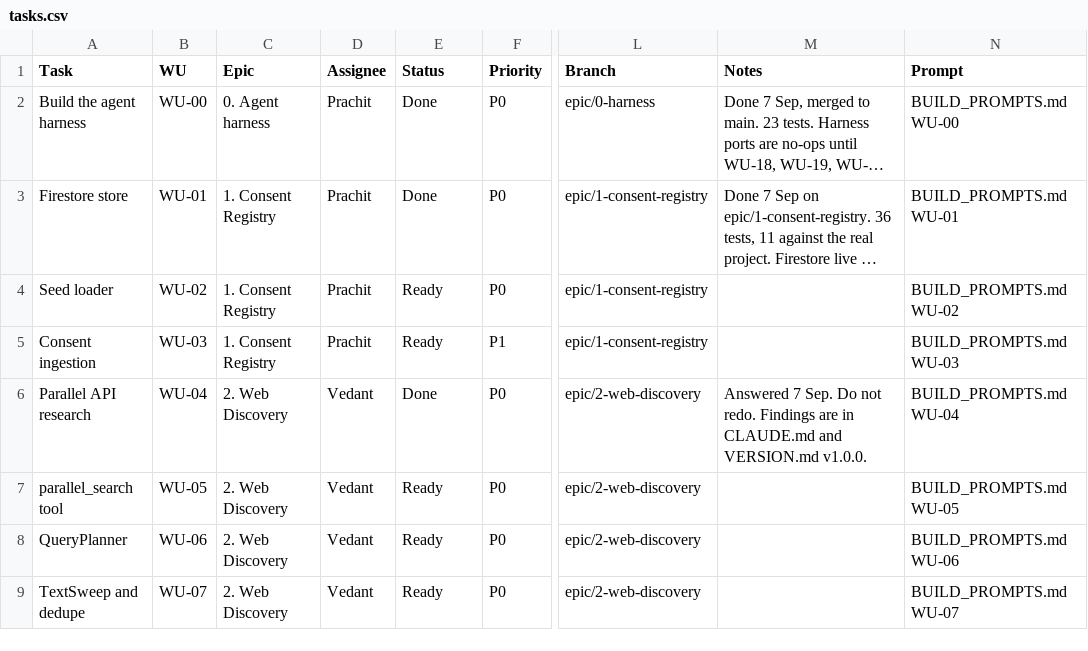
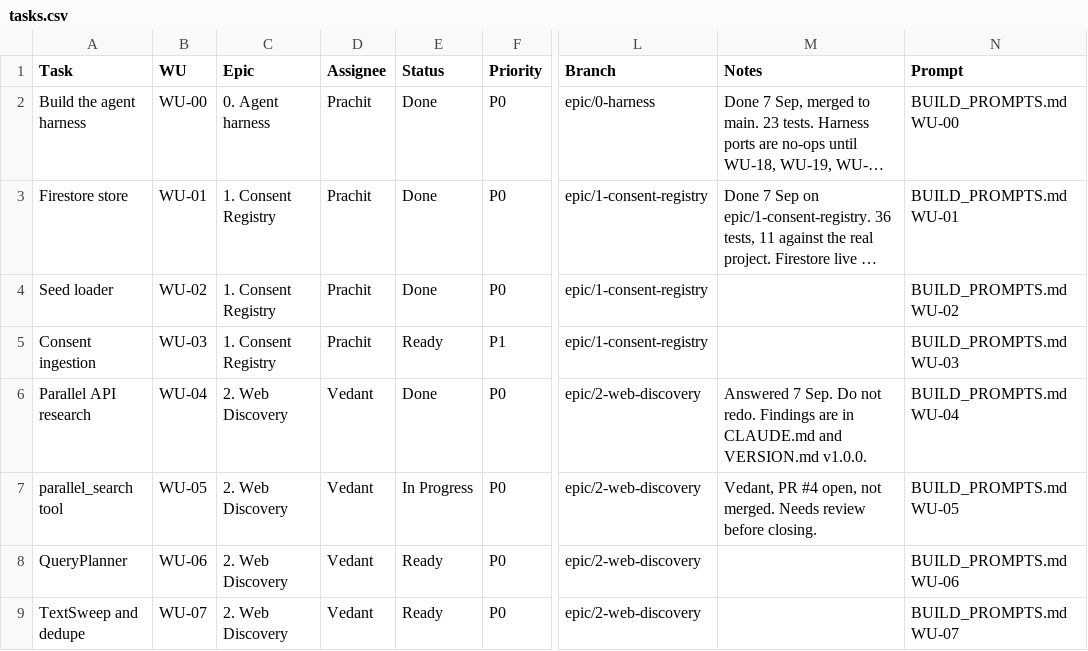
Before and after one commit to PRACHIT27/Consentinel, a CSV file: notion/tasks.csv, drawn as a sheet; only a part is shown, gaps mark what is left out; long unchanged cells end in …; the diff covers the shown part only; the diff names each change by its address in the sheet, - before the commit and + after, or states it on an @@ line.

```diff
--- a/notion/tasks.csv
+++ b/notion/tasks.csv
-E4 (Status): Ready
+E4 (Status): Done
-E7 (Status): Ready
+E7 (Status): In Progress
-M7 (Notes): (empty)
+M7 (Notes): Vedant, PR #4 open, not merged. Needs review before closing.
```
Also changed, not shown: 7 edited cells elsewhere in this file, notion/stories.csv, 1 other file.
